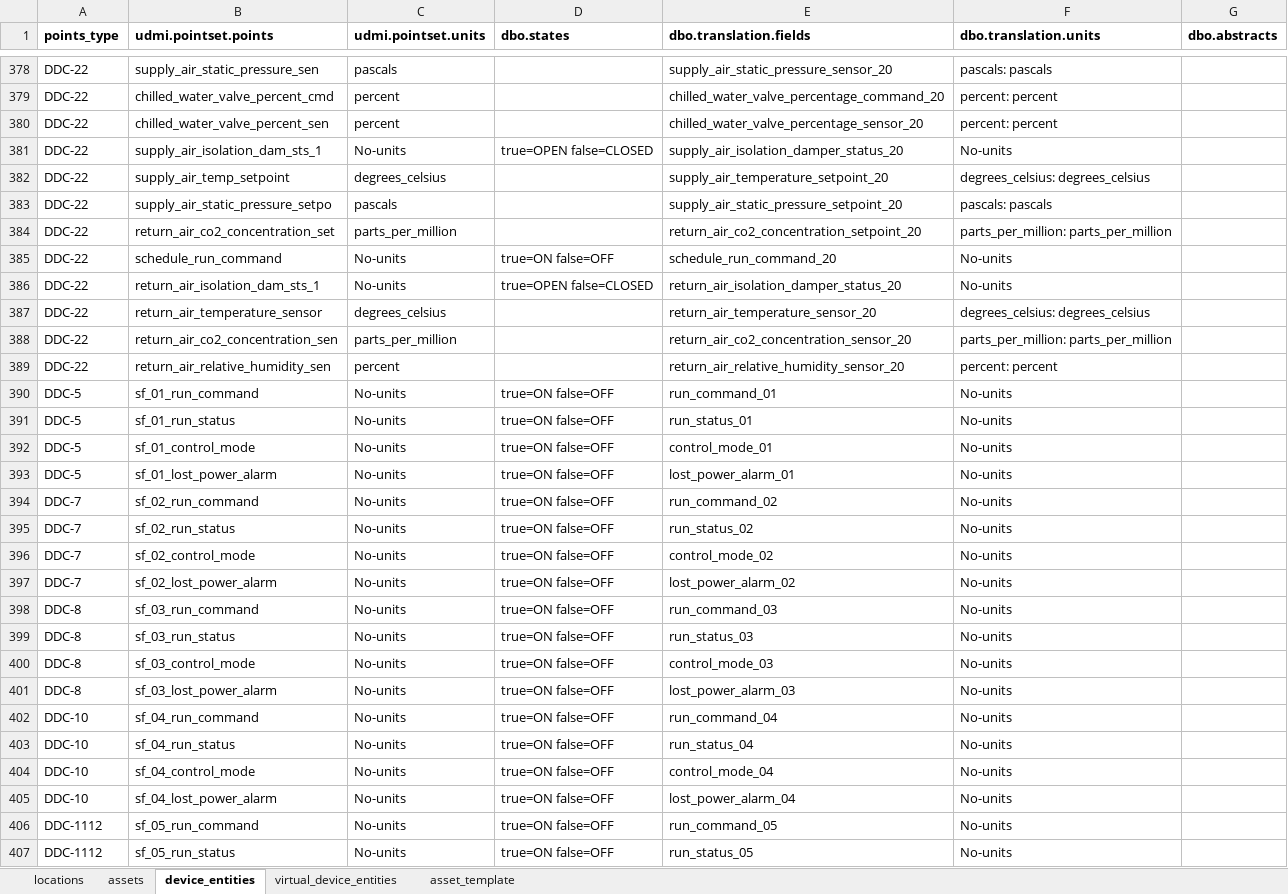
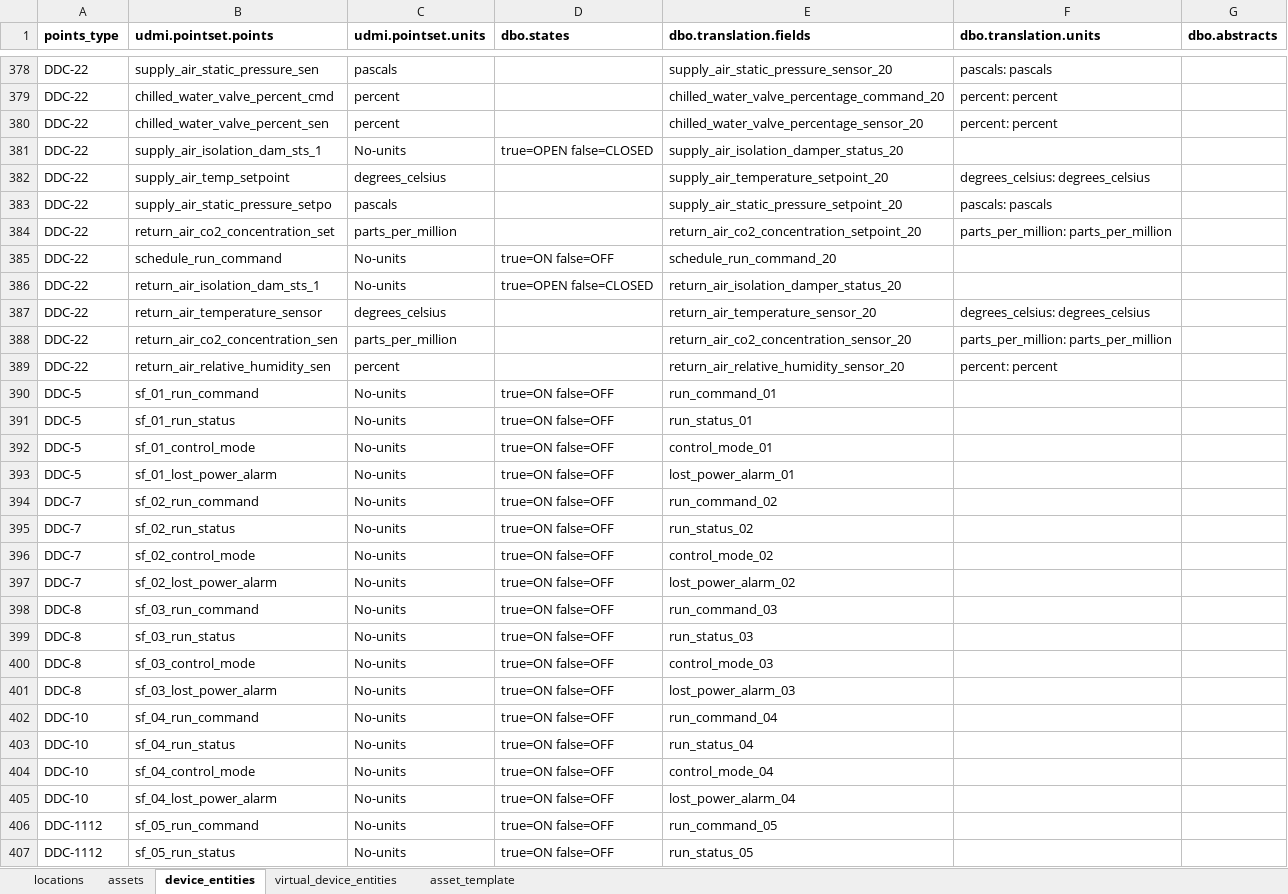
Before and after one commit to darshanjain12/KYOTO-W-BOS, an Excel workbook: YAML-CREATION/ALL-DDC/all-ddc.xlsx, sheet device_entities, drawn as a sheet; only a part is shown, gaps mark what is left out; values as stored, in another font and other column widths than the file's, no borders; the diff covers the shown part only; the diff names each change by its address in the sheet, - before the commit and + after, or states it on an @@ line.

Commit message:
SS

```diff
--- a/YAML-CREATION/ALL-DDC/all-ddc.xlsx (sheet device_entities)
+++ b/YAML-CREATION/ALL-DDC/all-ddc.xlsx (sheet device_entities)
-F381 (dbo.translation.units): No-units
+F381 (dbo.translation.units): (empty)
-F385:F386 (dbo.translation.units): No-units
+F385:F386 (dbo.translation.units): (empty)
-F390:F407 (dbo.translation.units): No-units
+F390:F407 (dbo.translation.units): (empty)
```
Also changed, not shown: 623 edited cells elsewhere in this sheet.
